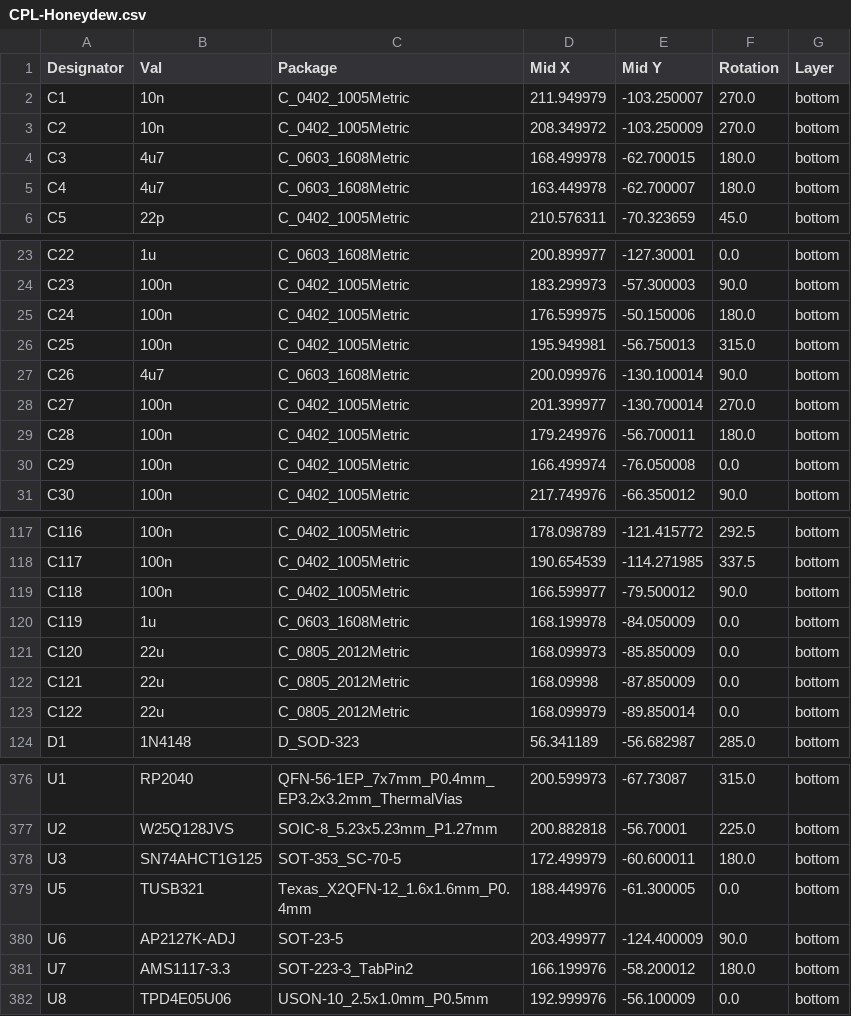
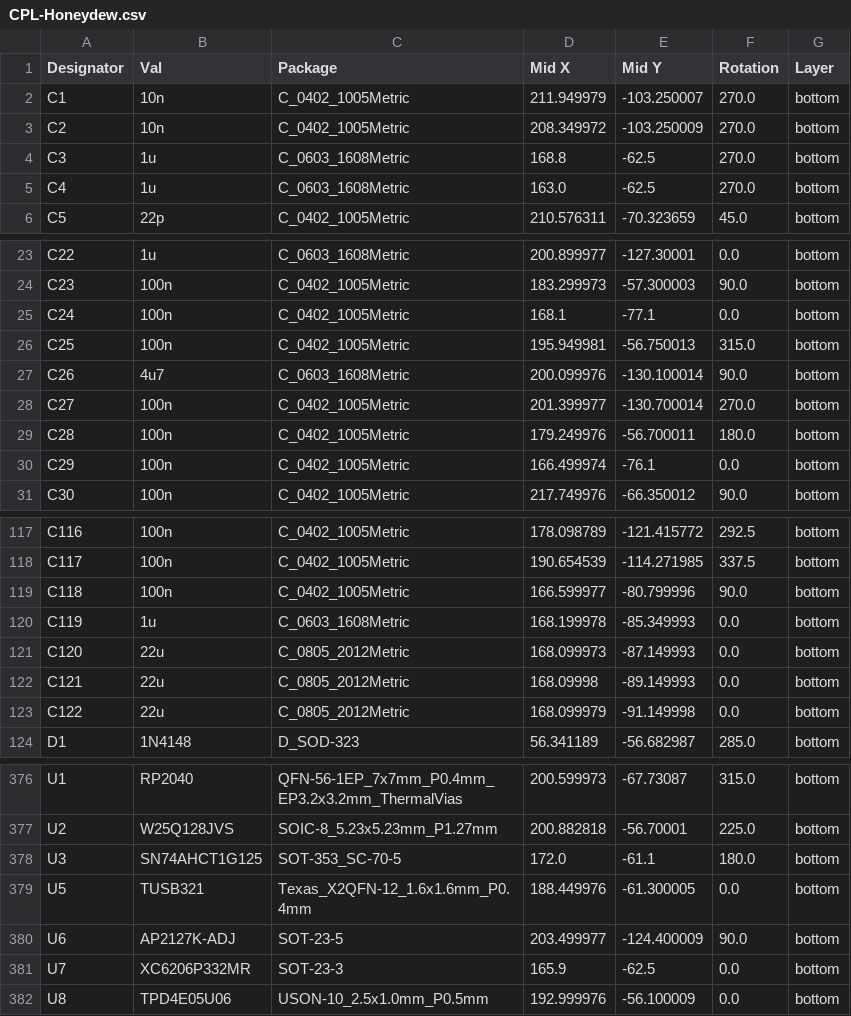
Before and after one commit to Ariamelon/Honeydew, a CSV file: PCB/jlcpcb/production_files/CPL-Honeydew.csv, drawn as a sheet; only a part is shown, gaps mark what is left out; the diff covers the shown part only.

```diff
--- a/PCB/jlcpcb/production_files/CPL-Honeydew.csv
+++ b/PCB/jlcpcb/production_files/CPL-Honeydew.csv
@@ -3,4 +3,4 @@ C1,10n,C_0402_1005Metric,211.949979,-103.250007,270.0,bottom
 C2,10n,C_0402_1005Metric,208.349972,-103.250009,270.0,bottom
-C3,4u7,C_0603_1608Metric,168.499978,-62.700015,180.0,bottom
-C4,4u7,C_0603_1608Metric,163.449978,-62.700007,180.0,bottom
+C3,1u,C_0603_1608Metric,168.8,-62.5,270.0,bottom
+C4,1u,C_0603_1608Metric,163.0,-62.5,270.0,bottom
 C5,22p,C_0402_1005Metric,210.576311,-70.323659,45.0,bottom
@@ -24,3 +24,3 @@ C22,1u,C_0603_1608Metric,200.899977,-127.30001,0.0,bottom
 C23,100n,C_0402_1005Metric,183.299973,-57.300003,90.0,bottom
-C24,100n,C_0402_1005Metric,176.599975,-50.150006,180.0,bottom
+C24,100n,C_0402_1005Metric,168.1,-77.1,0.0,bottom
 C25,100n,C_0402_1005Metric,195.949981,-56.750013,315.0,bottom
@@ -29,3 +29,3 @@ C27,100n,C_0402_1005Metric,201.399977,-130.700014,270.0,bottom
 C28,100n,C_0402_1005Metric,179.249976,-56.700011,180.0,bottom
-C29,100n,C_0402_1005Metric,166.499974,-76.050008,0.0,bottom
+C29,100n,C_0402_1005Metric,166.499974,-76.1,0.0,bottom
 C30,100n,C_0402_1005Metric,217.749976,-66.350012,90.0,bottom
@@ -118,7 +118,7 @@ C116,100n,C_0402_1005Metric,178.098789,-121.415772,292.5,bottom
 C117,100n,C_0402_1005Metric,190.654539,-114.271985,337.5,bottom
-C118,100n,C_0402_1005Metric,166.599977,-79.500012,90.0,bottom
-C119,1u,C_0603_1608Metric,168.199978,-84.050009,0.0,bottom
-C120,22u,C_0805_2012Metric,168.099973,-85.850009,0.0,bottom
-C121,22u,C_0805_2012Metric,168.09998,-87.850009,0.0,bottom
-C122,22u,C_0805_2012Metric,168.099979,-89.850014,0.0,bottom
+C118,100n,C_0402_1005Metric,166.599977,-80.799996,90.0,bottom
+C119,1u,C_0603_1608Metric,168.199978,-85.349993,0.0,bottom
+C120,22u,C_0805_2012Metric,168.099973,-87.149993,0.0,bottom
+C121,22u,C_0805_2012Metric,168.09998,-89.149993,0.0,bottom
+C122,22u,C_0805_2012Metric,168.099979,-91.149998,0.0,bottom
 D1,1N4148,D_SOD-323,56.341189,-56.682987,285.0,bottom
@@ -377,6 +377,6 @@ U1,RP2040,QFN-56-1EP_7x7mm_P0.4mm_EP3.2x3.2mm_ThermalVias,200.599973,-67.73087,3
 U2,W25Q128JVS,SOIC-8_5.23x5.23mm_P1.27mm,200.882818,-56.70001,225.0,bottom
-U3,SN74AHCT1G125,SOT-353_SC-70-5,172.499979,-60.600011,180.0,bottom
+U3,SN74AHCT1G125,SOT-353_SC-70-5,172.0,-61.1,180.0,bottom
 U5,TUSB321,Texas_X2QFN-12_1.6x1.6mm_P0.4mm,188.449976,-61.300005,0.0,bottom
 U6,AP2127K-ADJ,SOT-23-5,203.499977,-124.400009,90.0,bottom
-U7,AMS1117-3.3,SOT-223-3_TabPin2,166.199976,-58.200012,180.0,bottom
+U7,XC6206P332MR,SOT-23-3,165.9,-62.5,0.0,bottom
 U8,TPD4E05U06,USON-10_2.5x1.0mm_P0.5mm,192.999976,-56.100009,0.0,bottom
```
Also changed, not shown: 10 edited cells elsewhere in this file, PCB/jlcpcb/production_files/BOM-Honeydew.csv, 28 other files.
